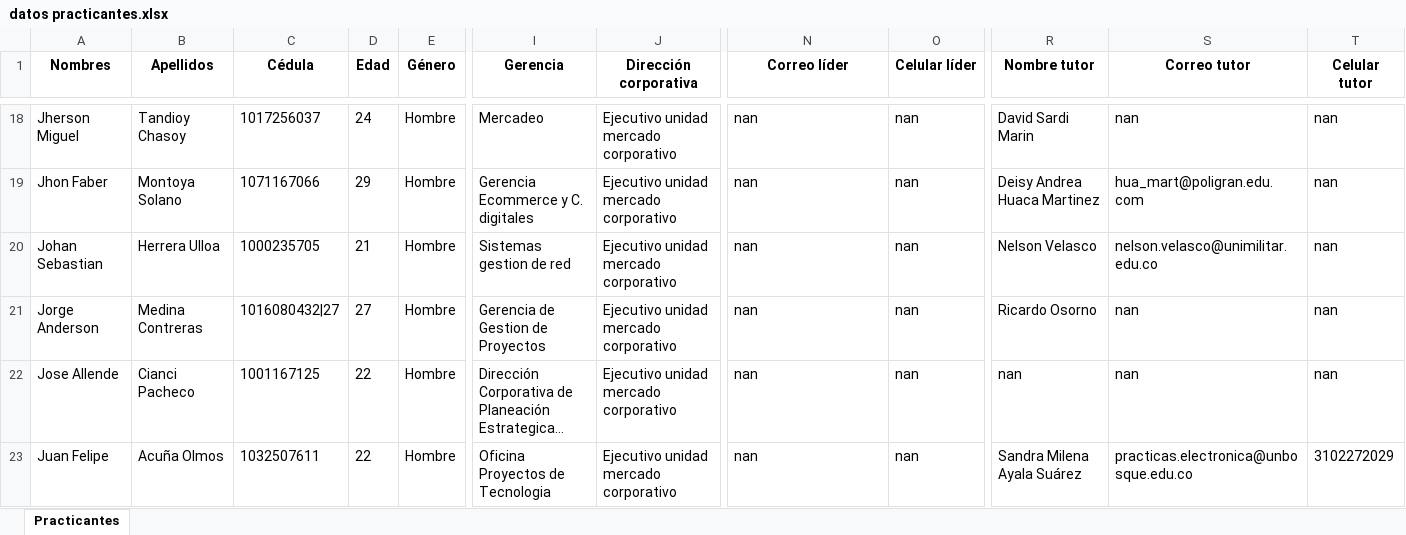
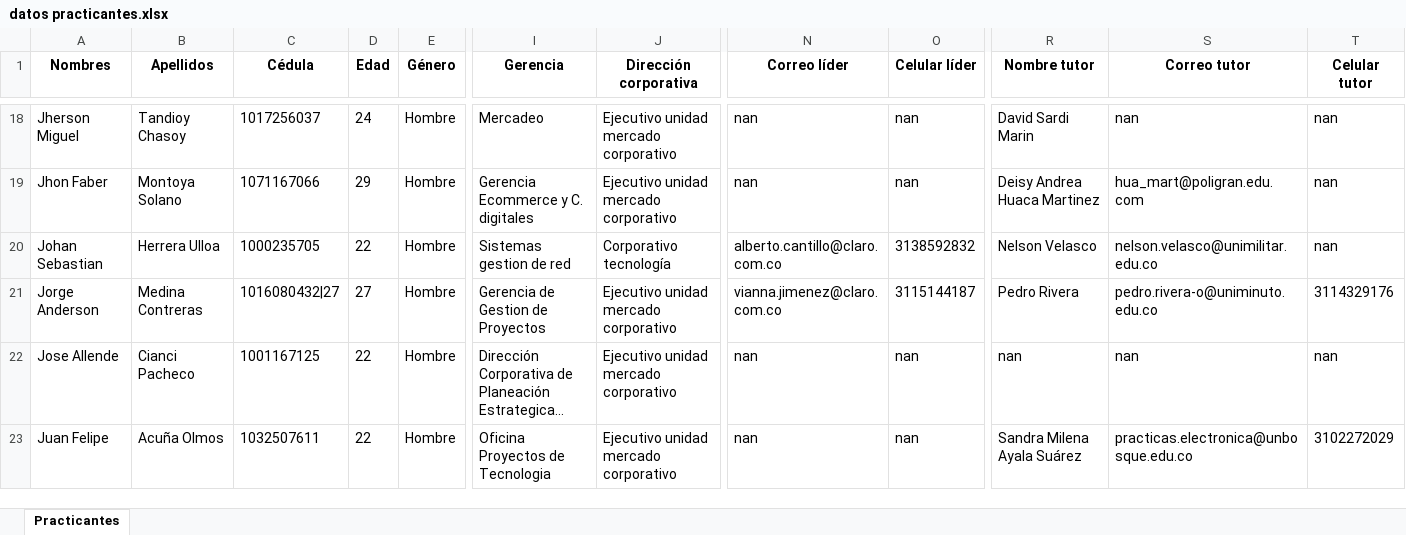
Before and after one commit to YesidSanabria/Proyecto-Generacion-XXI, an Excel workbook: data/datos practicantes.xlsx, sheet Practicantes, drawn as a sheet; only a part is shown, gaps mark what is left out; long unchanged cells end in …; values as stored, in another font and other column widths than the file's, no borders; the diff names each change by its address in the sheet, - before the commit and + after, or states it on an @@ line.

```diff
--- a/data/datos practicantes.xlsx (sheet Practicantes)
+++ b/data/datos practicantes.xlsx (sheet Practicantes)
-D20 (Edad): 21
+D20 (Edad): 22
-J20 (Dirección corporativa): Ejecutivo unidad mercado corporativo
+J20 (Dirección corporativa): Corporativo tecnología
-N20 (Correo líder): nan
+N20 (Correo líder): alberto.cantillo@claro.com.co
-O20 (Celular líder): nan
+O20 (Celular líder): 3138592832
-N21 (Correo líder): nan
+N21 (Correo líder): vianna.jimenez@claro.com.co
-O21 (Celular líder): nan
+O21 (Celular líder): 3115144187
-R21 (Nombre tutor): Ricardo Osorno
+R21 (Nombre tutor): Pedro Rivera
-S21 (Correo tutor): nan
+S21 (Correo tutor): pedro.rivera-o@uniminuto.edu.co
-T21 (Celular tutor): nan
+T21 (Celular tutor): 3114329176
```
Also changed, not shown: data/Datos Evaluación.xlsx, 3 other files.
